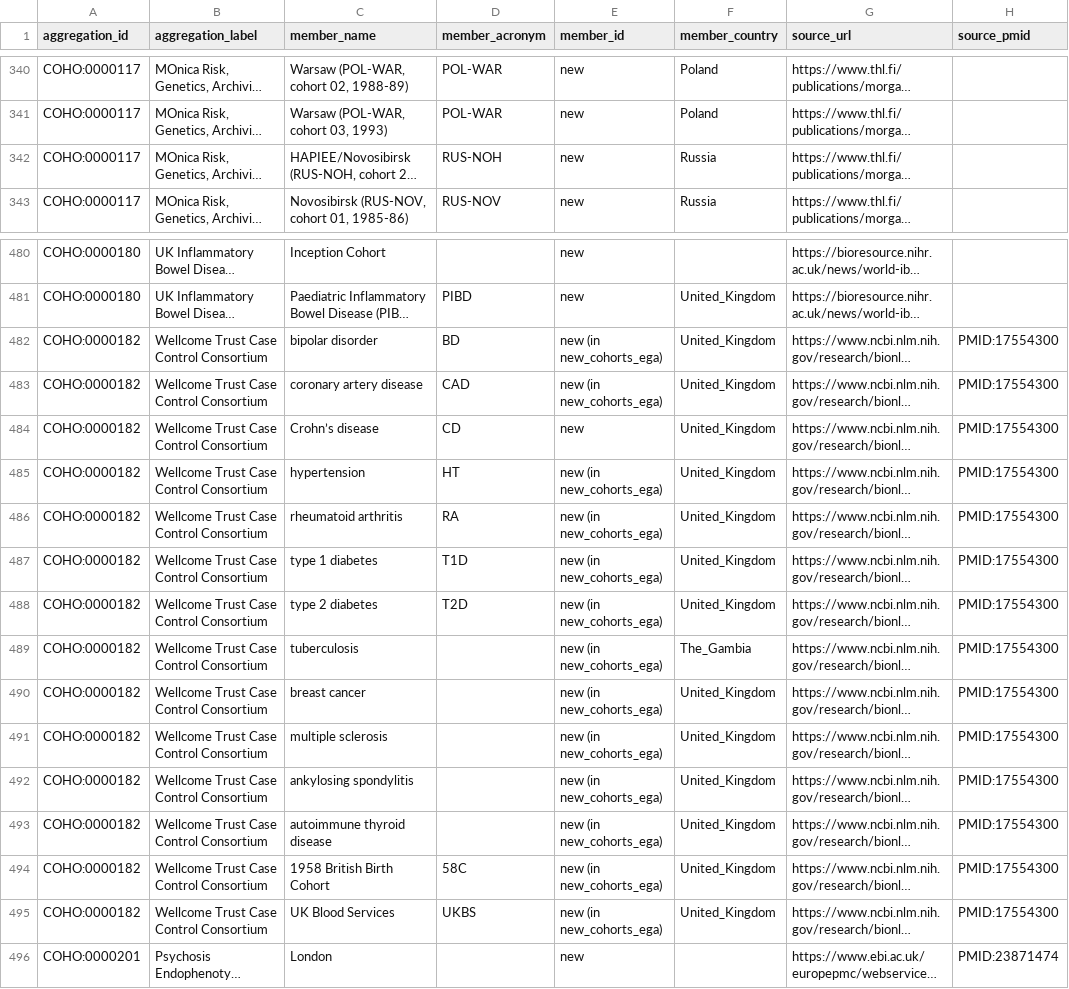
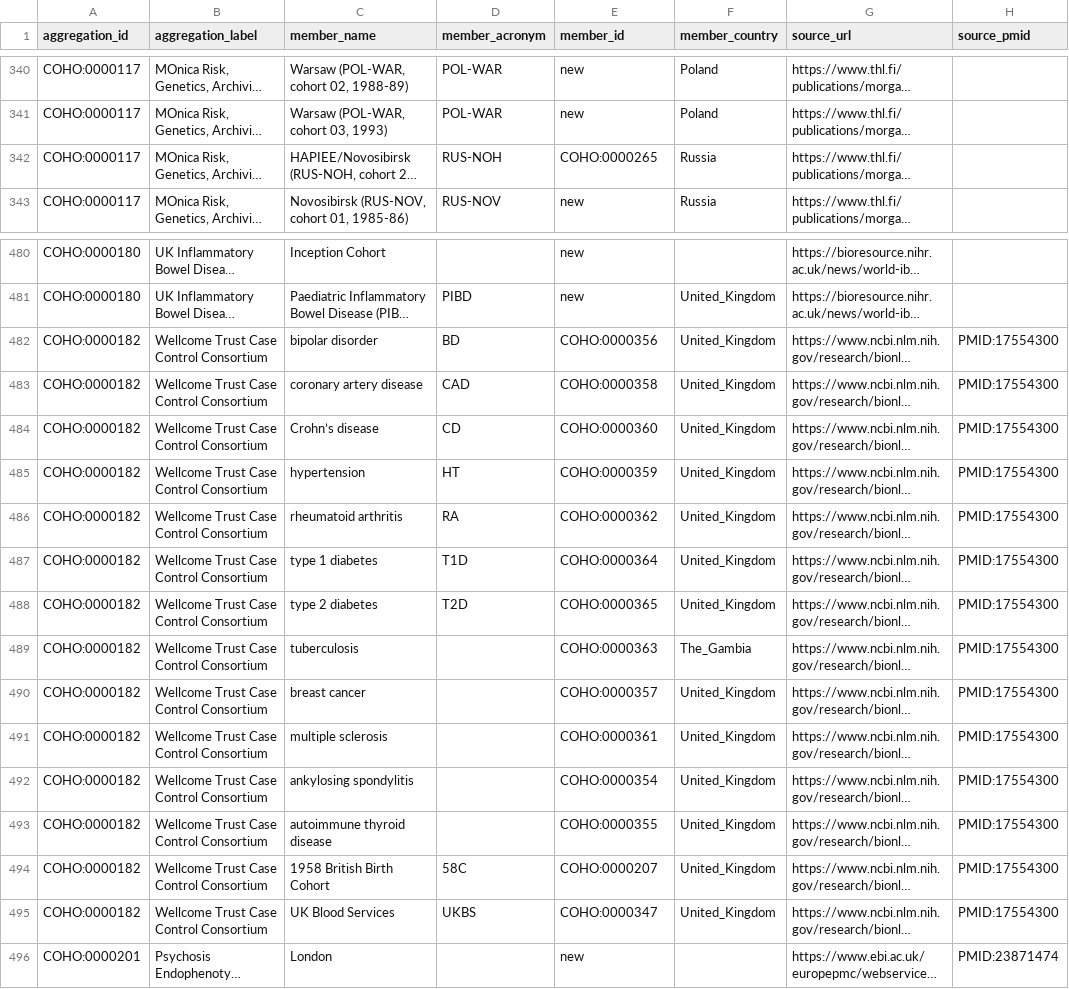
Before and after one commit to EBISPOT/cohort-ontology, a TSV file: src/curation/aggregation_members_evidence.tsv, drawn as a sheet; only a part is shown, gaps mark what is left out; long unchanged cells end in …; the diff names each change by its address in the sheet, - before the commit and + after, or states it on an @@ line.

```diff
--- a/src/curation/aggregation_members_evidence.tsv
+++ b/src/curation/aggregation_members_evidence.tsv
-E342 (member_id): new
+E342 (member_id): COHO:0000265
-E482 (member_id): new (in new_cohorts_ega)
+E482 (member_id): COHO:0000356
-E483 (member_id): new (in new_cohorts_ega)
+E483 (member_id): COHO:0000358
-E484 (member_id): new
+E484 (member_id): COHO:0000360
-E485 (member_id): new (in new_cohorts_ega)
+E485 (member_id): COHO:0000359
-E486 (member_id): new (in new_cohorts_ega)
+E486 (member_id): COHO:0000362
-E487 (member_id): new (in new_cohorts_ega)
+E487 (member_id): COHO:0000364
-E488 (member_id): new (in new_cohorts_ega)
+E488 (member_id): COHO:0000365
-E489 (member_id): new (in new_cohorts_ega)
+E489 (member_id): COHO:0000363
-E490 (member_id): new (in new_cohorts_ega)
+E490 (member_id): COHO:0000357
-E491 (member_id): new (in new_cohorts_ega)
+E491 (member_id): COHO:0000361
-E492 (member_id): new (in new_cohorts_ega)
+E492 (member_id): COHO:0000354
-E493 (member_id): new (in new_cohorts_ega)
+E493 (member_id): COHO:0000355
-E494 (member_id): new (in new_cohorts_ega)
+E494 (member_id): COHO:0000207
-E495 (member_id): new (in new_cohorts_ega)
+E495 (member_id): COHO:0000347
```
Also changed, not shown: src/curation/example_studies_titles.tsv, src/ontology/reports/coho-edit.owl-obo-report.tsv, 21 other files.
